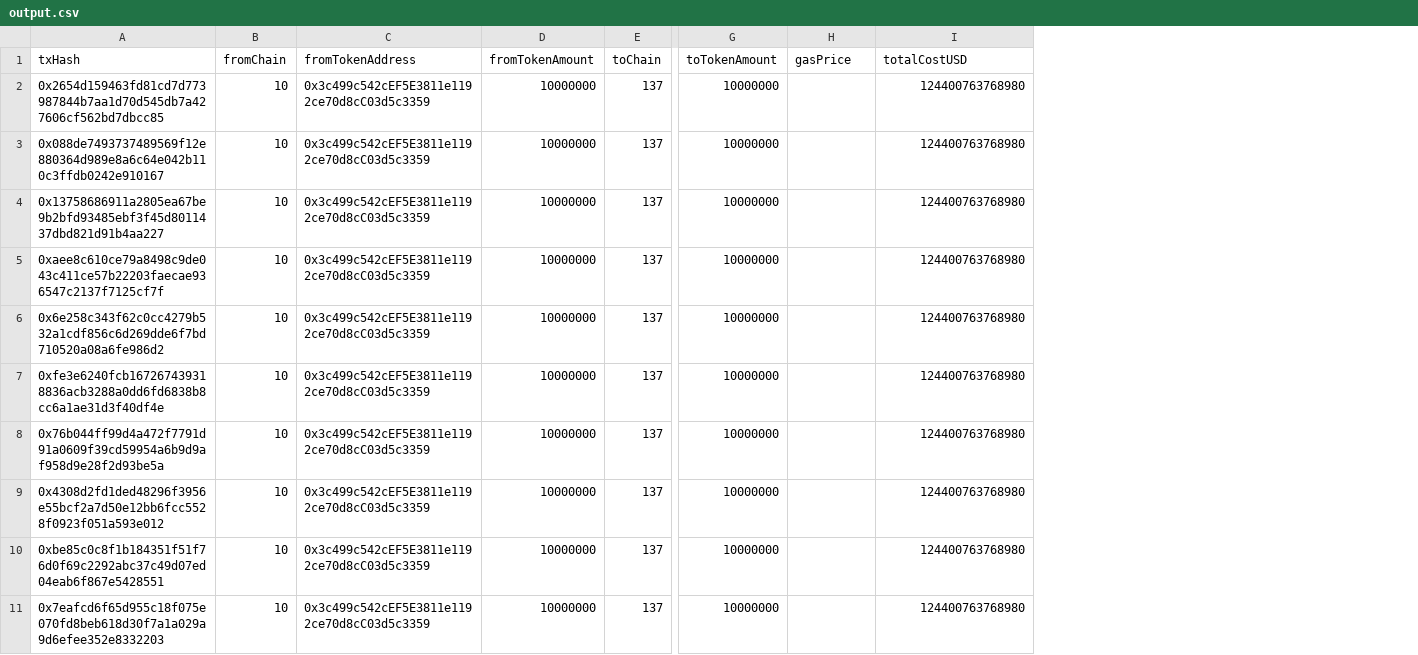
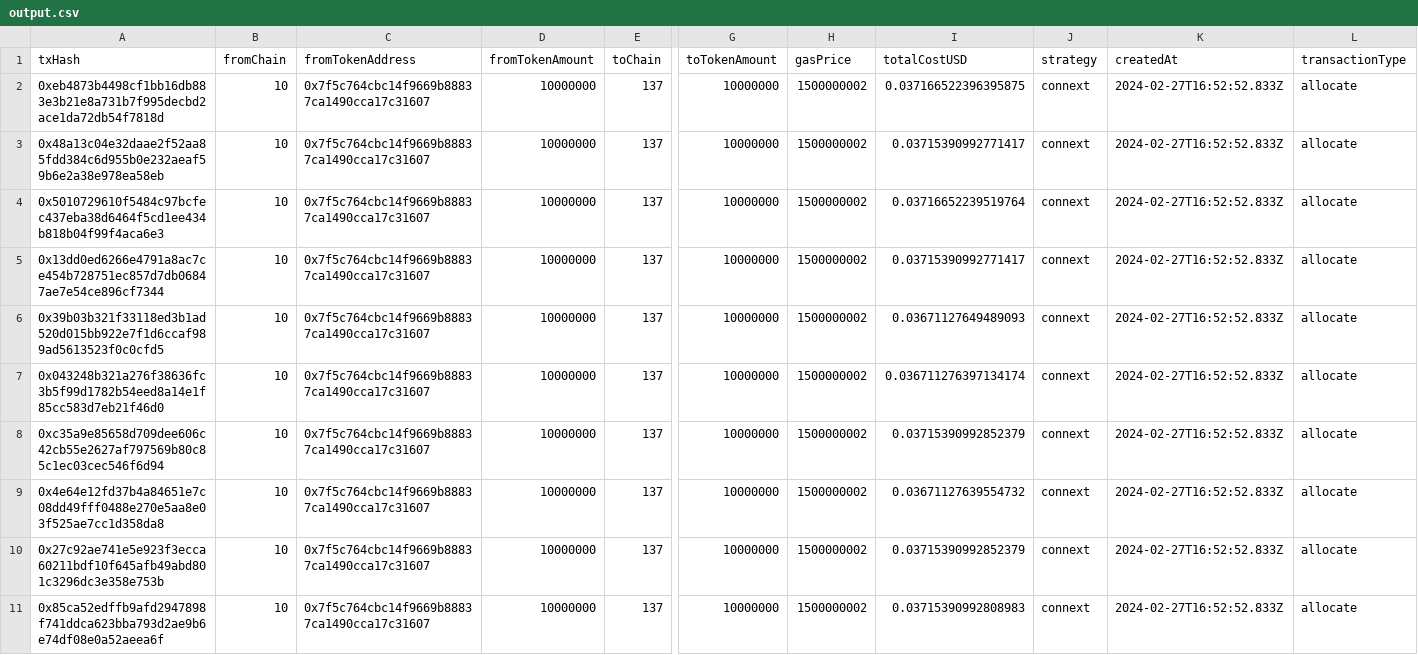
Before and after one commit to grants-stack-frontier/cross-chain-test-cli, a CSV file: output.csv, drawn as a sheet; only a part is shown, gaps mark what is left out; the diff names each change by its address in the sheet, - before the commit and + after, or states it on an @@ line.

Commit message:
Feature/connext (#2)
* (feat): add connext testing functionality

* (feat): calculate transaction costs in usd

* (fix): fix order of columns

```diff
--- a/output.csv
+++ b/output.csv
+column J (strategy), rows 2-11: all connext
+column K (createdAt), rows 2-11: all 2024-02-27T16:52:52.833Z
+column L (transactionType), rows 2-11: all allocate
-A2 (txHash): 0x2654d159463fd81cd7d773987844b7aa1d70d545db7a427606cf562bd7dbcc85
+A2 (txHash): 0xeb4873b4498cf1bb16db883e3b21e8a731b7f995decbd2ace1da72db54f7818d
-C2:C11 (fromTokenAddress): 0x3c499c542cEF5E3811e1192ce70d8cC03d5c3359
+C2:C11 (fromTokenAddress): 0x7f5c764cbc14f9669b88837ca1490cca17c31607
-H2:H11 (gasPrice): (empty)
+H2:H11 (gasPrice): 1500000002
-I2 (totalCostUSD): 124400763768980
+I2 (totalCostUSD): 0.037166522396395875
-A3 (txHash): 0x088de7493737489569f12e880364d989e8a6c64e042b110c3ffdb0242e910167
+A3 (txHash): 0x48a13c04e32daae2f52aa85fdd384c6d955b0e232aeaf59b6e2a38e978ea58eb
-I3 (totalCostUSD): 124400763768980
+I3 (totalCostUSD): 0.03715390992771417
-A4 (txHash): 0x13758686911a2805ea67be9b2bfd93485ebf3f45d8011437dbd821d91b4aa227
+A4 (txHash): 0x5010729610f5484c97bcfec437eba38d6464f5cd1ee434b818b04f99f4aca6e3
-I4 (totalCostUSD): 124400763768980
+I4 (totalCostUSD): 0.03716652239519764
-A5 (txHash): 0xaee8c610ce79a8498c9de043c411ce57b22203faecae936547c2137f7125cf7f
+A5 (txHash): 0x13dd0ed6266e4791a8ac7ce454b728751ec857d7db06847ae7e54ce896cf7344
-I5 (totalCostUSD): 124400763768980
+I5 (totalCostUSD): 0.03715390992771417
-A6 (txHash): 0x6e258c343f62c0cc4279b532a1cdf856c6d269dde6f7bd710520a08a6fe986d2
+A6 (txHash): 0x39b03b321f33118ed3b1ad520d015bb922e7f1d6ccaf989ad5613523f0c0cfd5
-I6 (totalCostUSD): 124400763768980
+I6 (totalCostUSD): 0.03671127649489093
-A7 (txHash): 0xfe3e6240fcb167267439318836acb3288a0dd6fd6838b8cc6a1ae31d3f40df4e
+A7 (txHash): 0x043248b321a276f38636fc3b5f99d1782b54eed8a14e1f85cc583d7eb21f46d0
-I7 (totalCostUSD): 124400763768980
+I7 (totalCostUSD): 0.036711276397134174
-A8 (txHash): 0x76b044ff99d4a472f7791d91a0609f39cd59954a6b9d9af958d9e28f2d93be5a
+A8 (txHash): 0xc35a9e85658d709dee606c42cb55e2627af797569b80c85c1ec03cec546f6d94
-I8 (totalCostUSD): 124400763768980
+I8 (totalCostUSD): 0.03715390992852379
-A9 (txHash): 0x4308d2fd1ded48296f3956e55bcf2a7d50e12bb6fcc5528f0923f051a593e012
+A9 (txHash): 0x4e64e12fd37b4a84651e7c08dd49fff0488e270e5aa8e03f525ae7cc1d358da8
-I9 (totalCostUSD): 124400763768980
+I9 (totalCostUSD): 0.03671127639554732
-A10 (txHash): 0xbe85c0c8f1b184351f51f76d0f69c2292abc37c49d07ed04eab6f867e5428551
+A10 (txHash): 0x27c92ae741e5e923f3ecca60211bdf10f645afb49abd801c3296dc3e358e753b
-I10 (totalCostUSD): 124400763768980
+I10 (totalCostUSD): 0.03715390992852379
-A11 (txHash): 0x7eafcd6f65d955c18f075e070fd8beb618d30f7a1a029a9d6efee352e8332203
+A11 (txHash): 0x85ca52edffb9afd2947898f741ddca623bba793d2ae9b6e74df08e0a52aeea6f
-I11 (totalCostUSD): 124400763768980
+I11 (totalCostUSD): 0.03715390992808983
```
Also changed, not shown: 17 other files.
